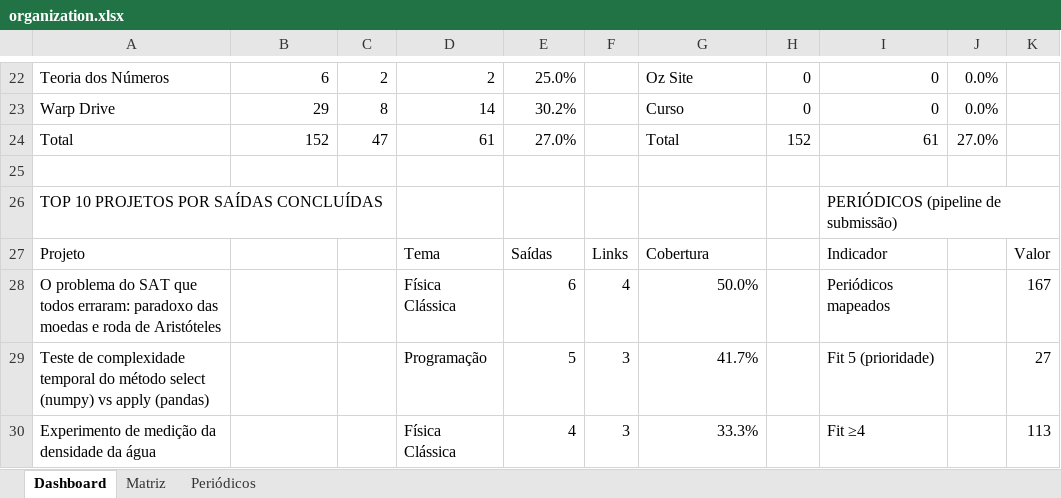
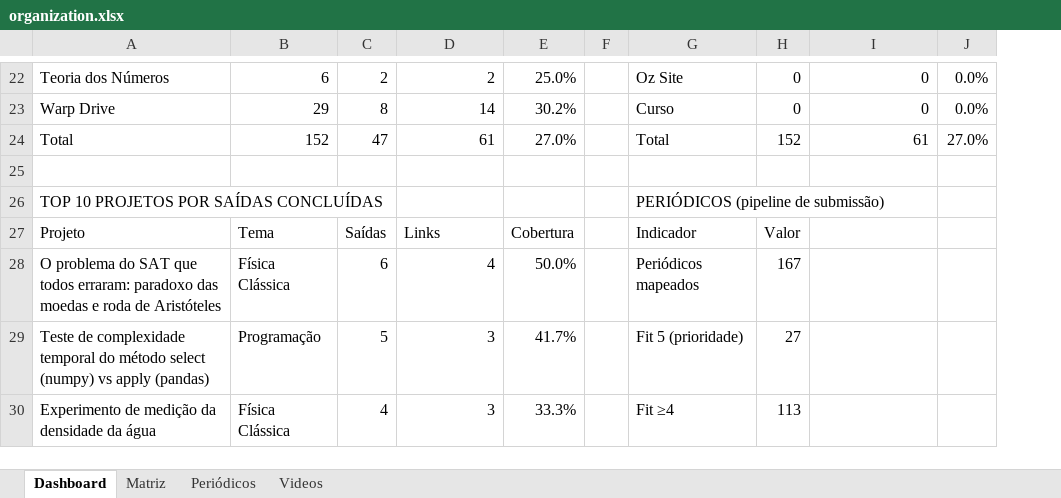
Before and after one commit to ozsp12/oz_youtube, an Excel workbook: organization.xlsx, sheet Dashboard, drawn as a sheet; only a part is shown, gaps mark what is left out; values as stored, in another font and other column widths than the file's, no cell formats; charts and pictures not drawn; removed rows and columns are numbered as before the commit, all else as after; the diff covers the shown part only; the diff names each change by its address in the sheet, - before the commit and + after, or states it on an @@ line.

```diff
--- a/organization.xlsx (sheet Dashboard)
+++ b/organization.xlsx (sheet Dashboard)
+sheet tab: Videos
-column F, rows 27-30: Links | 4 | 3 | 3
+column F, empty
-column K, rows 27-30: Valor | 167 | 27 | 113
-G26: (empty)
+G26: PERIÓDICOS (pipeline de submissão)
-I26: PERIÓDICOS (pipeline de submissão)
+I26: (empty)
-B27: (empty)
+B27: Tema
-C27: (empty)
+C27: Saídas
-D27: Tema
+D27: Links
-E27: Saídas
+E27: Cobertura
-G27: Cobertura
+G27: Indicador
-H27: (empty)
+H27: Valor
-I27: Indicador
+I27: (empty)
-B28: (empty)
+B28: Física Clássica
-C28: (empty)
+C28: 6
-D28: Física Clássica
+D28: 4
-E28: 6
+E28: 50.0%
-G28: 50.0%
+G28: Periódicos mapeados
-H28: (empty)
+H28: 167
-I28: Periódicos mapeados
+I28: (empty)
-B29: (empty)
+B29: Programação
-C29: (empty)
+C29: 5
-D29: Programação
+D29: 3
-E29: 5
+E29: 41.7%
-G29: 41.7%
+G29: Fit 5 (prioridade)
-H29: (empty)
+H29: 27
-I29: Fit 5 (prioridade)
+I29: (empty)
-B30: (empty)
+B30: Física Clássica
-C30: (empty)
+C30: 4
-D30: Física Clássica
+D30: 3
-E30: 4
+E30: 33.3%
-G30: 33.3%
+G30: Fit ≥4
-H30: (empty)
+H30: 113
-I30: Fit ≥4
+I30: (empty)
```
Also changed, not shown: 4 added rows, 6 removed rows and 61 edited cells elsewhere in this sheet, sheet Matriz, cell formats, formulas that keep their value, charts or pictures.
